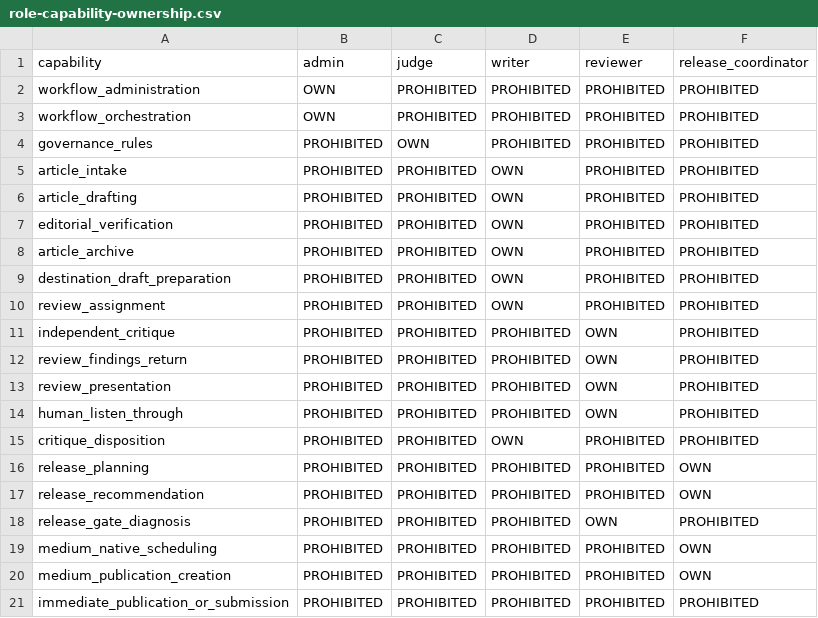
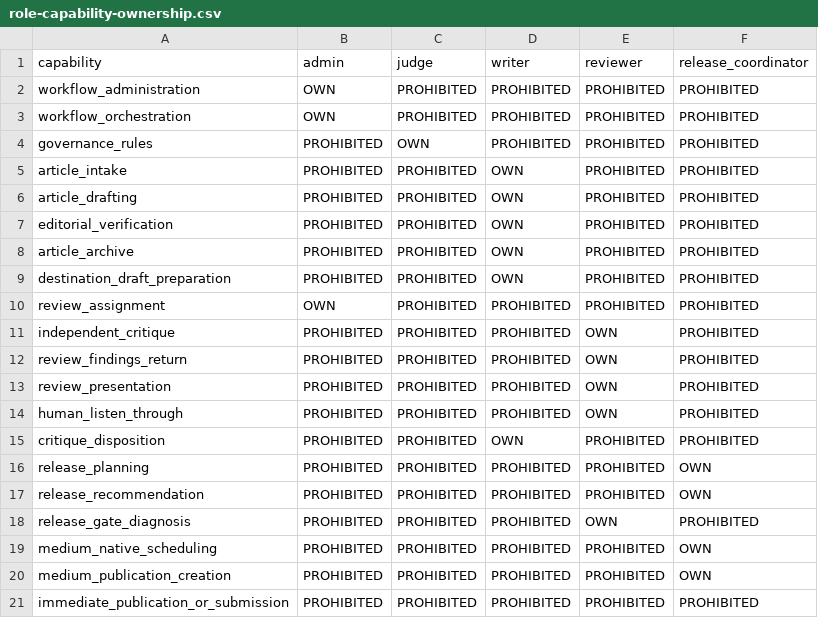
Before and after one commit to starodubtsevconsulting/ai-fleas, a CSV file: ai-workflows/writing/agents/role-capability-ownership.csv, drawn as a sheet.

```diff
--- a/ai-workflows/writing/agents/role-capability-ownership.csv
+++ b/ai-workflows/writing/agents/role-capability-ownership.csv
@@ -9,3 +9,3 @@ article_archive,PROHIBITED,PROHIBITED,OWN,PROHIBITED,PROHIBITED
 destination_draft_preparation,PROHIBITED,PROHIBITED,OWN,PROHIBITED,PROHIBITED
-review_assignment,PROHIBITED,PROHIBITED,OWN,PROHIBITED,PROHIBITED
+review_assignment,OWN,PROHIBITED,PROHIBITED,PROHIBITED,PROHIBITED
 independent_critique,PROHIBITED,PROHIBITED,PROHIBITED,OWN,PROHIBITED
```
Also changed, not shown: ai-workflows/writing/agents/role-communication-matrix.csv, 15 other files.
